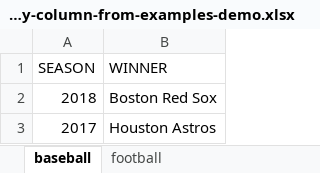
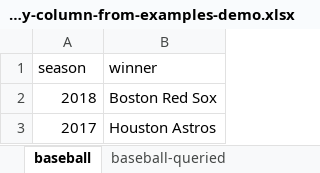
Before and after one commit to summerofgeorge/blog-files, an Excel workbook: power-query-column-from-examples-demo.xlsx, sheet baseball, drawn as a sheet; only a part is shown; values as stored, in another font and other column widths than the file's, no borders; table styles not drawn; removed rows and columns are numbered as before the commit, all else as after; the diff names each change by its address in the sheet, - before the commit and + after, or states it on an @@ line.

```diff
--- a/power-query-column-from-examples-demo.xlsx (sheet baseball)
+++ b/power-query-column-from-examples-demo.xlsx (sheet baseball)
-sheet tab: football
+sheet tab: baseball-queried
-row 1: SEASON | WINNER
+row 1: season | winner
```
